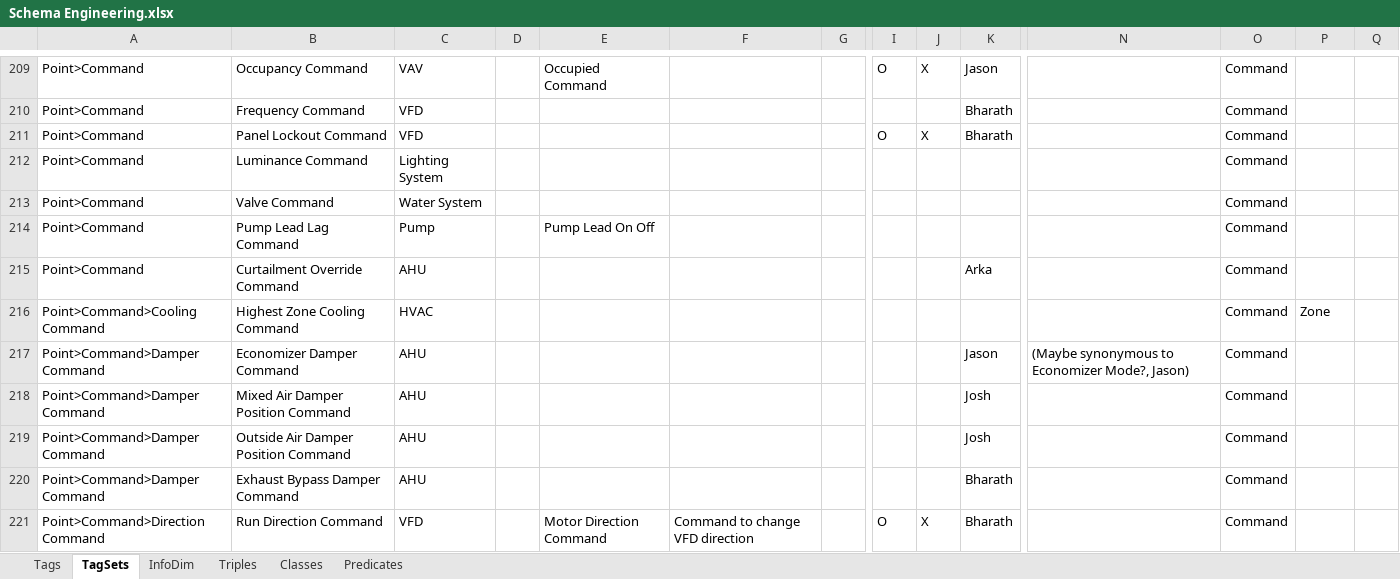
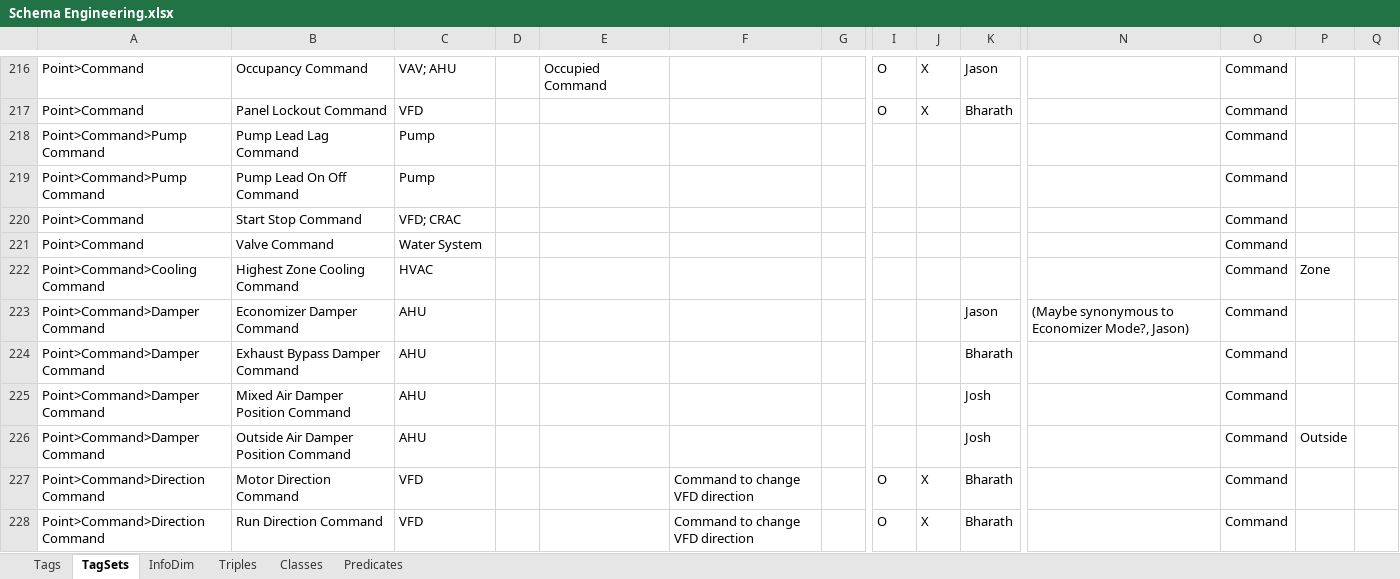
Before and after one commit to aslakjohansen/GroundTruth-1, an Excel workbook: Brick/Schema Engineering.xlsx, sheet TagSets, drawn as a sheet; only a part is shown, gaps mark what is left out; values as stored, in another font and other column widths than the file's, no cell formats; charts and pictures and conditional formats not drawn; removed rows and columns are numbered as before the commit, all else as after; rows hold the shown columns only; the diff covers the shown part only; the diff names each change by its address in the sheet, - before the commit and + after, or states it on an @@ line.

Commit message:
fix incorrect tagsets in Schema Engineering

```diff
--- a/Brick/Schema Engineering.xlsx (sheet TagSets)
+++ b/Brick/Schema Engineering.xlsx (sheet TagSets)
-C216: VAV
+C216: VAV; AHU
@@ row 210 moved to row 211: Point>Command @@
+row 218: Point>Command>Pump Command | Pump Lead Lag Command | Pump |  |  |  |  |  |  |  |  | Command
+row 219: Point>Command>Pump Command | Pump Lead On Off Command | Pump |  |  |  |  |  |  |  |  | Command
-B220: Luminance Command
+B220: Start Stop Command
-C220: Lighting System
+C220: VFD; CRAC
-row 214: Point>Command | Pump Lead Lag Command | Pump |  | Pump Lead On Off |  |  |  |  |  |  | Command
-row 215: Point>Command | Curtailment Override Command | AHU |  |  |  |  |  |  | Arka |  | Command
@@ row 220 moved to row 224: Point>Command>Damper Command @@
-P226: (empty)
+P226: Outside
+row 227: Point>Command>Direction Command | Motor Direction Command | VFD |  |  | Command to change VFD direction |  | O | X | Bharath |  | Command
-E228: Motor Direction Command
+E228: (empty)
```
Also changed, not shown: 117 added rows, 69 removed rows, 141 moved rows and 168 edited cells elsewhere in this sheet, sheet Predicates, sheet Tags, cell formats, 1 other file.
